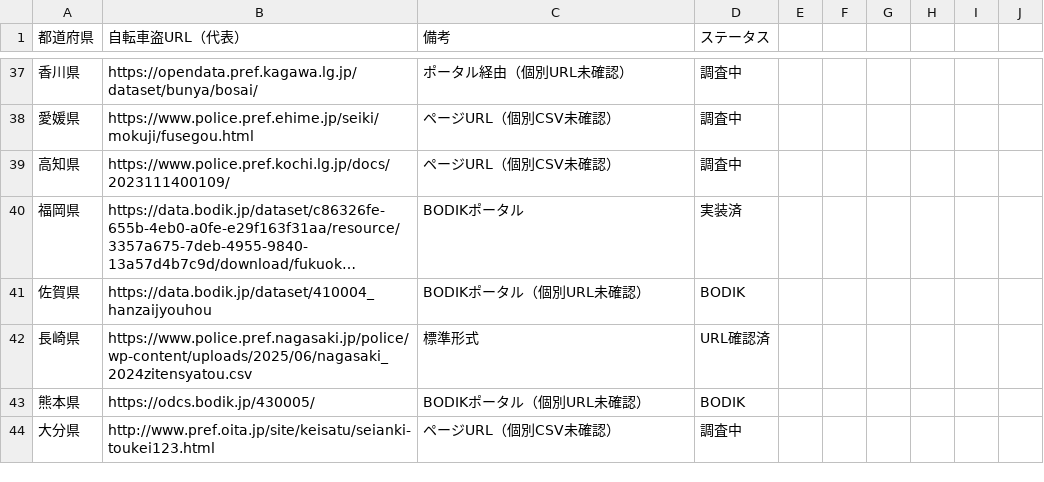
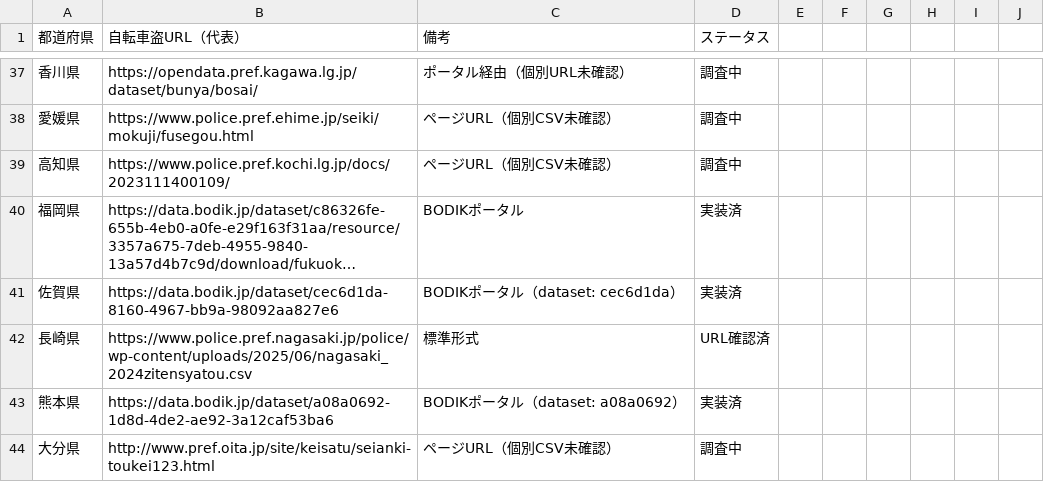
Before and after one commit to shironeko0820/hazard-map, a CSV file: batch/pref_crime_urls.csv, drawn as a sheet; only a part is shown, gaps mark what is left out; long unchanged cells end in …; the diff covers the shown part only; the diff names each change by its address in the sheet, - before the commit and + after, or states it on an @@ line.

```diff
--- a/batch/pref_crime_urls.csv
+++ b/batch/pref_crime_urls.csv
-B41 (自転車盗URL（代表）): https://data.bodik.jp/dataset/410004_hanzaijyouhou
+B41 (自転車盗URL（代表）): https://data.bodik.jp/dataset/cec6d1da-8160-4967-bb9a-98092aa827e6
-C41 (備考): BODIKポータル（個別URL未確認）
+C41 (備考): BODIKポータル（dataset: cec6d1da）
-D41 (ステータス): BODIK
+D41 (ステータス): 実装済
-B43 (自転車盗URL（代表）): https://odcs.bodik.jp/430005/
+B43 (自転車盗URL（代表）): https://data.bodik.jp/dataset/a08a0692-1d8d-4de2-ae92-3a12caf53ba6
-C43 (備考): BODIKポータル（個別URL未確認）
+C43 (備考): BODIKポータル（dataset: a08a0692）
-D43 (ステータス): BODIK
+D43 (ステータス): 実装済
```
Also changed, not shown: 11 edited cells elsewhere in this file, 2 other files.
